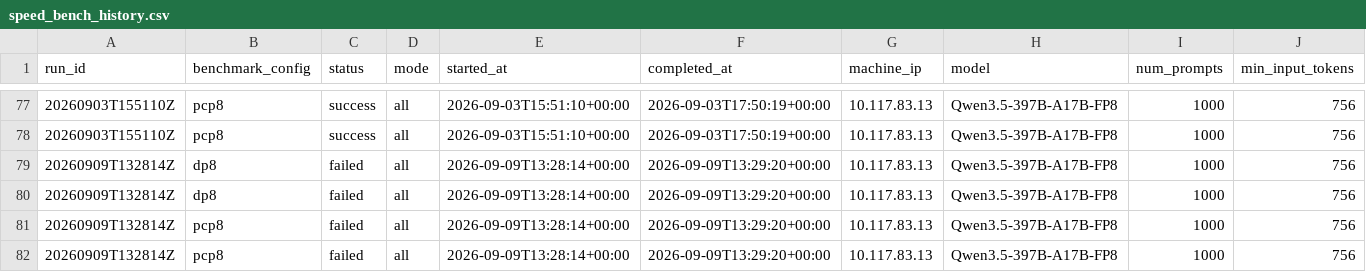
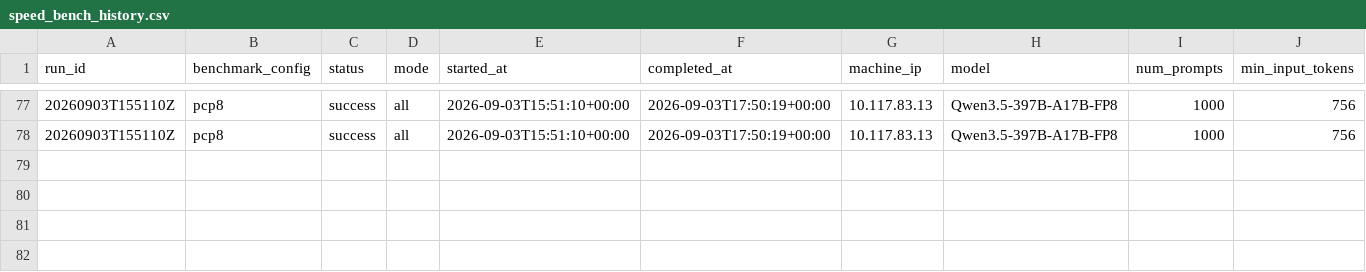
Before and after one commit to aios-tpu-infra/tpu_benchmark_daily, a CSV file: reports/speed_bench_history.csv, drawn as a sheet; only a part is shown, gaps mark what is left out; rows hold the shown columns only; the diff names each change by its address in the sheet, - before the commit and + after, or states it on an @@ line.

Commit message:
Revert "Update benchmark report: 20260909T132814Z (DP8 -1.00, PCP8 -1.00, DECODE-DP4/TP2 -1.00, SPEED-PCP8 N/A input tok/s)"
This reverts commit 903a69ac0e3a3530389bcd3379027bcca03b5c01.

```diff
--- a/reports/speed_bench_history.csv
+++ b/reports/speed_bench_history.csv
-row 79: 20260909T132814Z | dp8 | failed | all | 2026-09-09T13:28:14+00:00 | 2026-09-09T13:29:20+00:00 | 10.117.83.13 | Qwen3.5-397B-A17B-FP8 | 1000 | 756
-row 80: 20260909T132814Z | dp8 | failed | all | 2026-09-09T13:28:14+00:00 | 2026-09-09T13:29:20+00:00 | 10.117.83.13 | Qwen3.5-397B-A17B-FP8 | 1000 | 756
-row 81: 20260909T132814Z | pcp8 | failed | all | 2026-09-09T13:28:14+00:00 | 2026-09-09T13:29:20+00:00 | 10.117.83.13 | Qwen3.5-397B-A17B-FP8 | 1000 | 756
-row 82: 20260909T132814Z | pcp8 | failed | all | 2026-09-09T13:28:14+00:00 | 2026-09-09T13:29:20+00:00 | 10.117.83.13 | Qwen3.5-397B-A17B-FP8 | 1000 | 756
```
Also changed, not shown: reports/prefill_ttft_history.csv, reports/throughput_history.csv, 8 other files.
